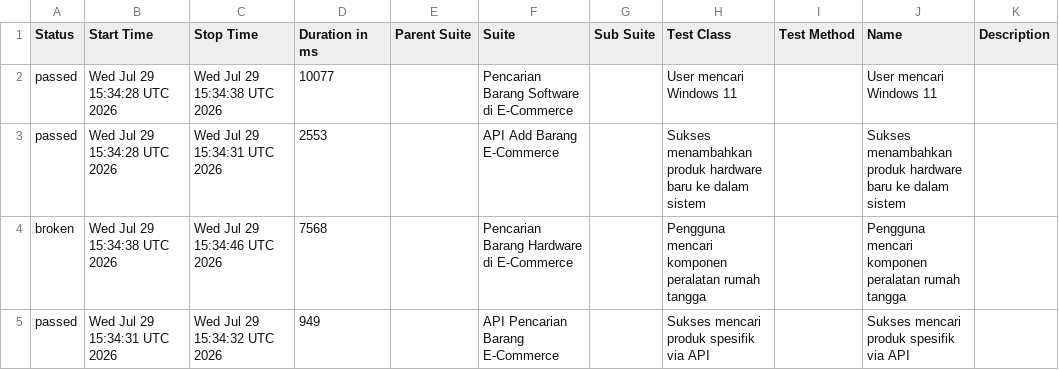
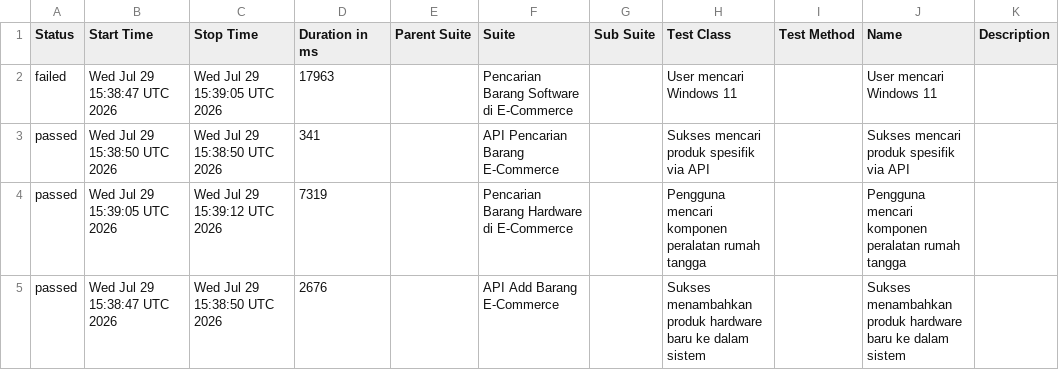
Before and after one commit to akna1997/UnifiedAutomationFramework, a CSV file: reports/2026-07-29-run4/data/suites.csv, drawn as a sheet.

```diff
--- a/reports/2026-07-29-run4/data/suites.csv
+++ b/reports/2026-07-29-run4/data/suites.csv
@@ -1,5 +1,5 @@
 "Status","Start Time","Stop Time","Duration in ms","Parent Suite","Suite","Sub Suite","Test Class","Test Method","Name","Description"
-"passed","Wed Jul 29 15:34:28 UTC 2026","Wed Jul 29 15:34:38 UTC 2026","10077","","Pencarian Barang Software di E-Commerce","","User mencari Windows 11","","User mencari Windows 11",""
-"passed","Wed Jul 29 15:34:28 UTC 2026","Wed Jul 29 15:34:31 UTC 2026","2553","","API Add Barang E-Commerce","","Sukses menambahkan produk hardware baru ke dalam sistem","","Sukses menambahkan produk hardware baru ke dalam sistem",""
-"broken","Wed Jul 29 15:34:38 UTC 2026","Wed Jul 29 15:34:46 UTC 2026","7568","","Pencarian Barang Hardware di E-Commerce","","Pengguna mencari komponen peralatan rumah tangga","","Pengguna mencari komponen peralatan rumah tangga",""
-"passed","Wed Jul 29 15:34:31 UTC 2026","Wed Jul 29 15:34:32 UTC 2026","949","","API Pencarian Barang E-Commerce","","Sukses mencari produk spesifik via API","","Sukses mencari produk spesifik via API",""
+"failed","Wed Jul 29 15:38:47 UTC 2026","Wed Jul 29 15:39:05 UTC 2026","17963","","Pencarian Barang Software di E-Commerce","","User mencari Windows 11","","User mencari Windows 11",""
+"passed","Wed Jul 29 15:38:50 UTC 2026","Wed Jul 29 15:38:50 UTC 2026","341","","API Pencarian Barang E-Commerce","","Sukses mencari produk spesifik via API","","Sukses mencari produk spesifik via API",""
+"passed","Wed Jul 29 15:39:05 UTC 2026","Wed Jul 29 15:39:12 UTC 2026","7319","","Pencarian Barang Hardware di E-Commerce","","Pengguna mencari komponen peralatan rumah tangga","","Pengguna mencari komponen peralatan rumah tangga",""
+"passed","Wed Jul 29 15:38:47 UTC 2026","Wed Jul 29 15:38:50 UTC 2026","2676","","API Add Barang E-Commerce","","Sukses menambahkan produk hardware baru ke dalam sistem","","Sukses menambahkan produk hardware baru ke dalam sistem",""
```
Also changed, not shown: reports/2026-07-29-run4/data/behaviors.csv, 28 other files.
